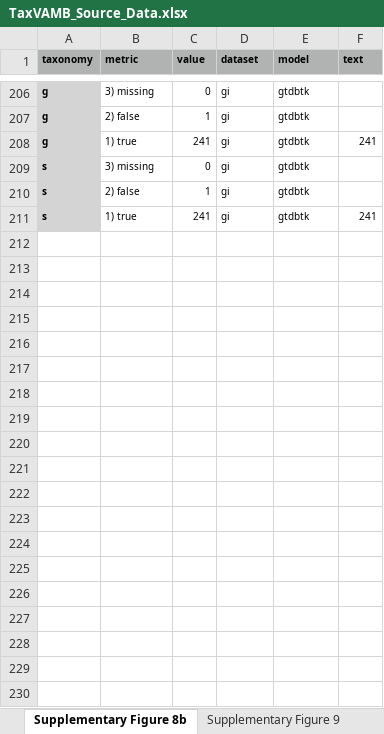
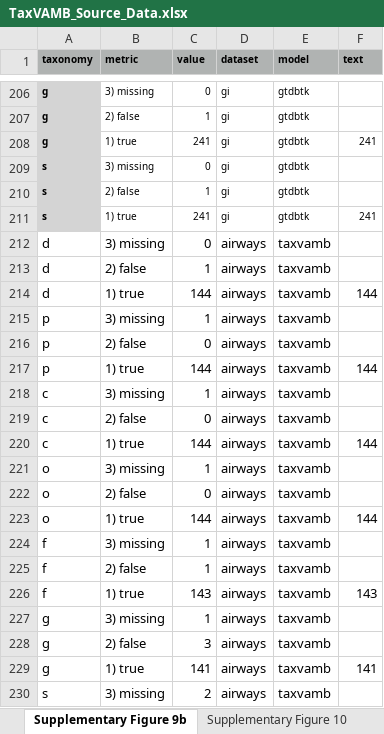
Before and after one commit to sgalkina/TaxVAMB_paper_figures, an Excel workbook: data/TaxVAMB_Source_Data.xlsx, sheet Supplementary Figure 9b, drawn as a sheet; only a part is shown, gaps mark what is left out; values as stored, in another font and other column widths than the file's, no borders; the diff covers the shown part only; the diff names each change by its address in the sheet, - before the commit and + after, or states it on an @@ line.

Commit message:
New figure S5

```diff
--- a/data/TaxVAMB_Source_Data.xlsx (sheet Supplementary Figure 9b)
+++ b/data/TaxVAMB_Source_Data.xlsx (sheet Supplementary Figure 9b)
-sheet tab: Supplementary Figure 8b
+sheet tab: Supplementary Figure 9b
-sheet tab: Supplementary Figure 9
+sheet tab: Supplementary Figure 10
+row 212: d | 3) missing | 0 | airways | taxvamb
+row 213: d | 2) false | 1 | airways | taxvamb
+row 214: d | 1) true | 144 | airways | taxvamb | 144
+row 215: p | 3) missing | 1 | airways | taxvamb
+row 216: p | 2) false | 0 | airways | taxvamb
+row 217: p | 1) true | 144 | airways | taxvamb | 144
+row 218: c | 3) missing | 1 | airways | taxvamb
+row 219: c | 2) false | 0 | airways | taxvamb
+row 220: c | 1) true | 144 | airways | taxvamb | 144
+row 221: o | 3) missing | 1 | airways | taxvamb
+row 222: o | 2) false | 0 | airways | taxvamb
+row 223: o | 1) true | 144 | airways | taxvamb | 144
+row 224: f | 3) missing | 1 | airways | taxvamb
+row 225: f | 2) false | 1 | airways | taxvamb
+row 226: f | 1) true | 143 | airways | taxvamb | 143
+row 227: g | 3) missing | 1 | airways | taxvamb
+row 228: g | 2) false | 3 | airways | taxvamb
+row 229: g | 1) true | 141 | airways | taxvamb | 141
+row 230: s | 3) missing | 2 | airways | taxvamb
```
Also changed, not shown: 86 added rows elsewhere in this sheet, sheet Supplementary Figure 5, sheet Supplementary Figure 7, sheet Supplementary Figure 6, other sheet tabs, 1 other file.
